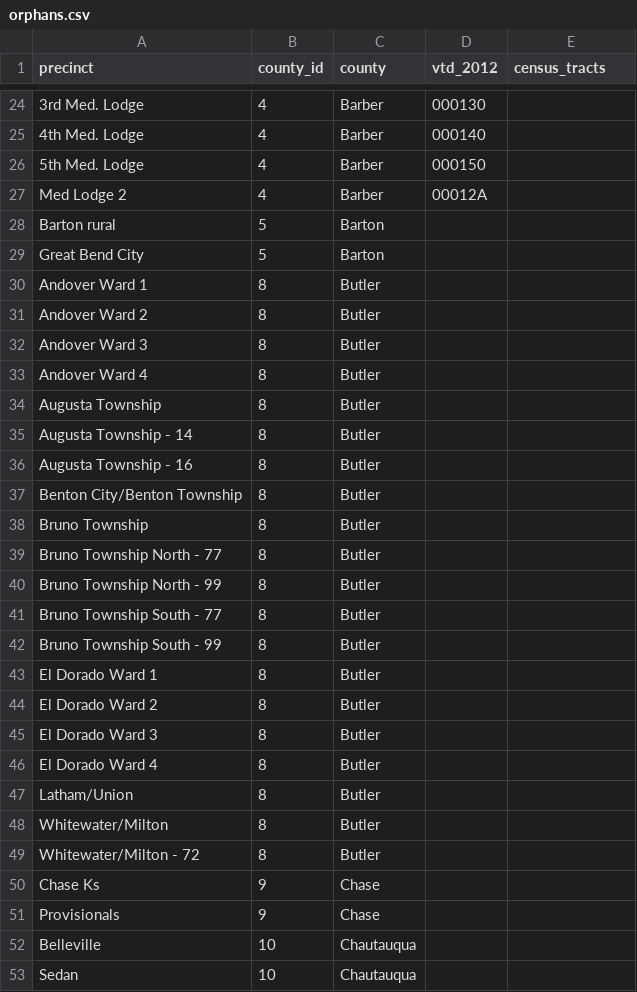
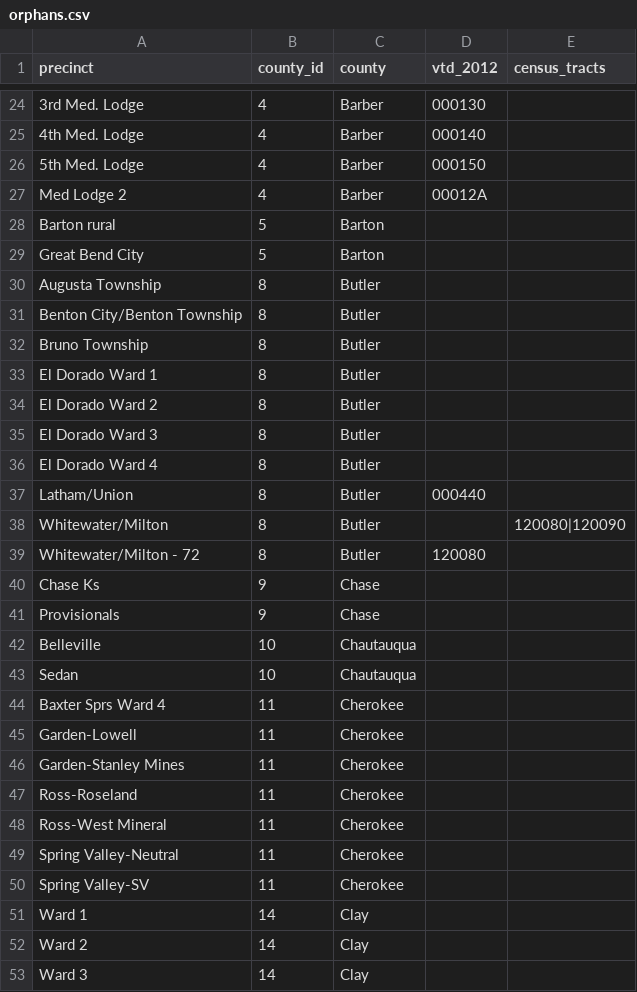
Before and after one commit to statedemocrats/ks-votes, a CSV file: db/orphans.csv, drawn as a sheet; only a part is shown, gaps mark what is left out; the shorter side is filled out with more unchanged rows; the diff names each change by its address in the sheet, - before the commit and + after, or states it on an @@ line.

Commit message:
Butler county

```diff
--- a/db/orphans.csv
+++ b/db/orphans.csv
@@ column A (precinct) renumbered between rows 30 and 39 @@
-D37 (vtd_2012): (empty)
+D37 (vtd_2012): 000440
-E38 (census_tracts): (empty)
+E38 (census_tracts): 120080|120090
-D39 (vtd_2012): (empty)
+D39 (vtd_2012): 120080
-row 40: Bruno Township North - 99 | 8 | Butler
-row 41: Bruno Township South - 77 | 8 | Butler
-row 42: Bruno Township South - 99 | 8 | Butler
-row 43: El Dorado Ward 1 | 8 | Butler
-row 44: El Dorado Ward 2 | 8 | Butler
-row 45: El Dorado Ward 3 | 8 | Butler
-row 46: El Dorado Ward 4 | 8 | Butler
-row 47: Latham/Union | 8 | Butler
-row 48: Whitewater/Milton | 8 | Butler
-row 49: Whitewater/Milton - 72 | 8 | Butler
```
Also changed, not shown: 1 other file.
